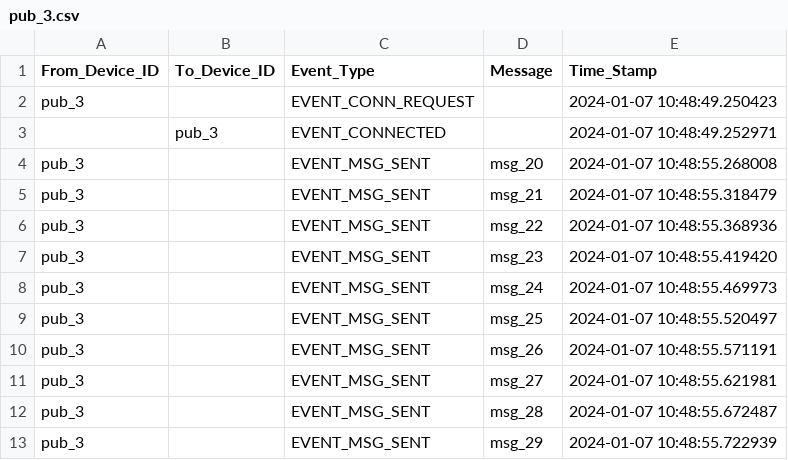
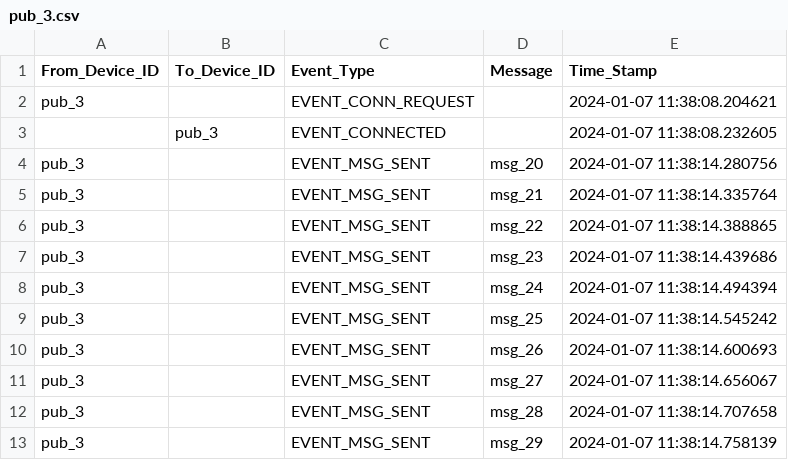
Before and after one commit to adnan333bd/iot-ht2023-data-protocols, a CSV file: src/network/mqtt/log/csv/pub_3.csv, drawn as a sheet.

```diff
--- a/src/network/mqtt/log/csv/pub_3.csv
+++ b/src/network/mqtt/log/csv/pub_3.csv
@@ -1,13 +1,13 @@
 From_Device_ID,To_Device_ID,Event_Type,Message,Time_Stamp
-pub_3,,EVENT_CONN_REQUEST,,2024-01-07 10:48:49.250423
-,pub_3,EVENT_CONNECTED,,2024-01-07 10:48:49.252971
-pub_3,,EVENT_MSG_SENT,msg_20,2024-01-07 10:48:55.268008
-pub_3,,EVENT_MSG_SENT,msg_21,2024-01-07 10:48:55.318479
-pub_3,,EVENT_MSG_SENT,msg_22,2024-01-07 10:48:55.368936
-pub_3,,EVENT_MSG_SENT,msg_23,2024-01-07 10:48:55.419420
-pub_3,,EVENT_MSG_SENT,msg_24,2024-01-07 10:48:55.469973
-pub_3,,EVENT_MSG_SENT,msg_25,2024-01-07 10:48:55.520497
-pub_3,,EVENT_MSG_SENT,msg_26,2024-01-07 10:48:55.571191
-pub_3,,EVENT_MSG_SENT,msg_27,2024-01-07 10:48:55.621981
-pub_3,,EVENT_MSG_SENT,msg_28,2024-01-07 10:48:55.672487
-pub_3,,EVENT_MSG_SENT,msg_29,2024-01-07 10:48:55.722939
+pub_3,,EVENT_CONN_REQUEST,,2024-01-07 11:38:08.204621
+,pub_3,EVENT_CONNECTED,,2024-01-07 11:38:08.232605
+pub_3,,EVENT_MSG_SENT,msg_20,2024-01-07 11:38:14.280756
+pub_3,,EVENT_MSG_SENT,msg_21,2024-01-07 11:38:14.335764
+pub_3,,EVENT_MSG_SENT,msg_22,2024-01-07 11:38:14.388865
+pub_3,,EVENT_MSG_SENT,msg_23,2024-01-07 11:38:14.439686
+pub_3,,EVENT_MSG_SENT,msg_24,2024-01-07 11:38:14.494394
+pub_3,,EVENT_MSG_SENT,msg_25,2024-01-07 11:38:14.545242
+pub_3,,EVENT_MSG_SENT,msg_26,2024-01-07 11:38:14.600693
+pub_3,,EVENT_MSG_SENT,msg_27,2024-01-07 11:38:14.656067
+pub_3,,EVENT_MSG_SENT,msg_28,2024-01-07 11:38:14.707658
+pub_3,,EVENT_MSG_SENT,msg_29,2024-01-07 11:38:14.758139
```
Also changed, not shown: src/network/mqtt/log/csv/pub_1.csv, src/network/mqtt/log/csv/pub_2.csv, 5 other files.
